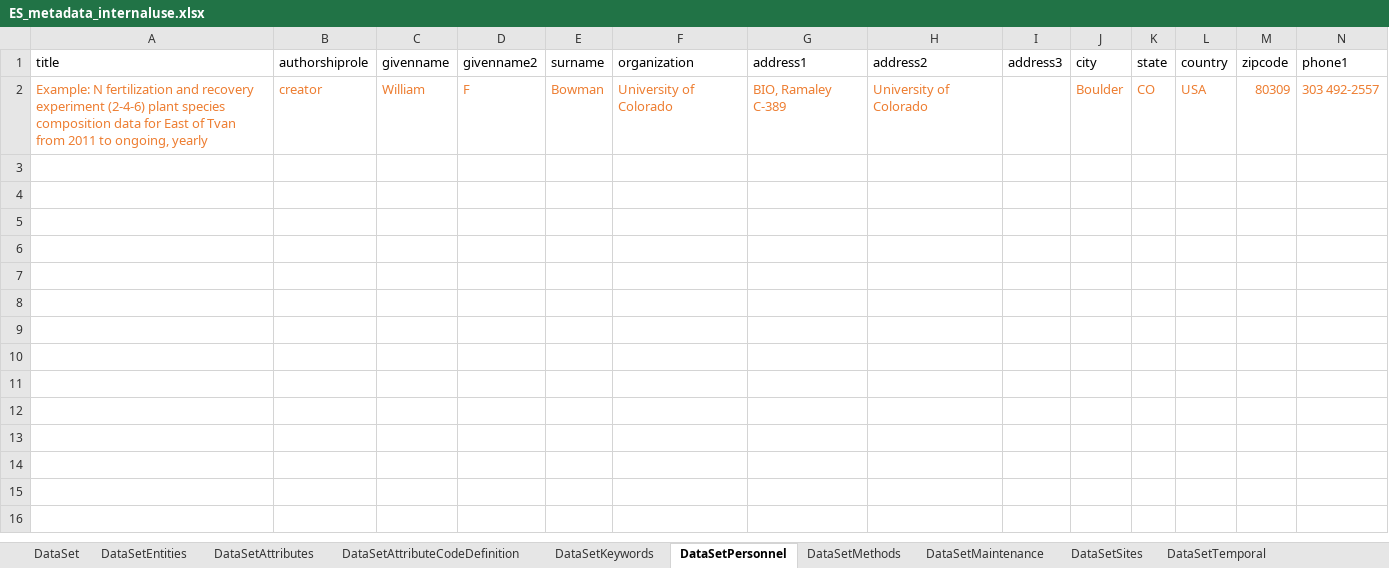
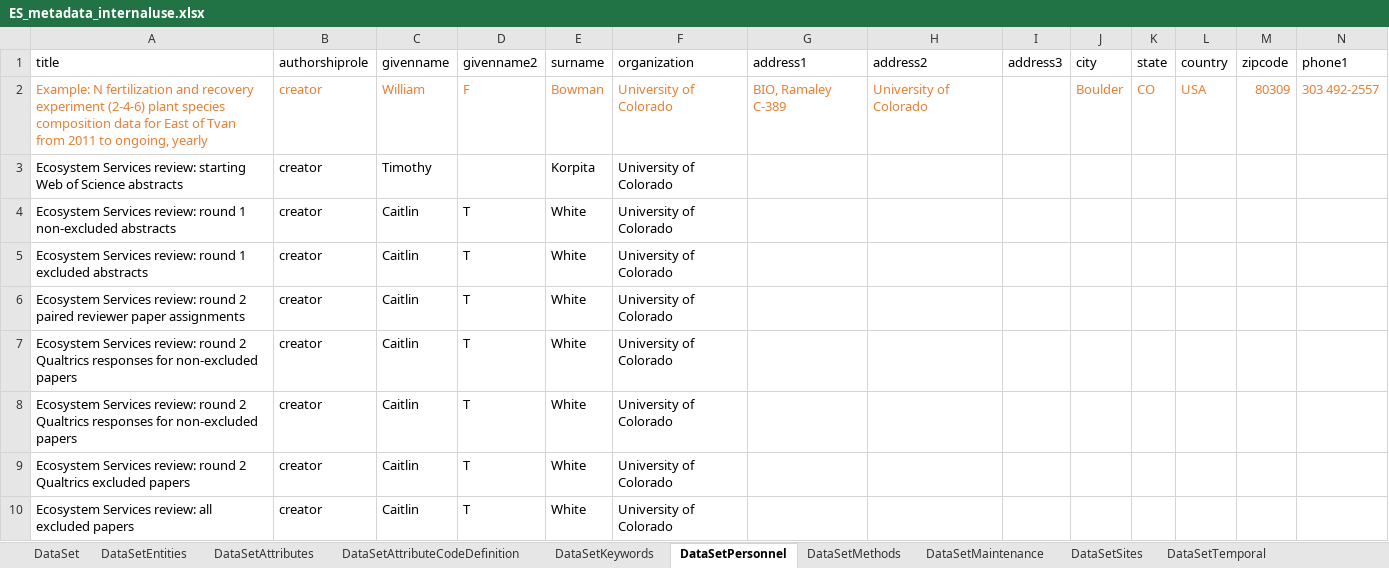
Before and after one commit to caitlintwhite/kremeny_analyses, an Excel workbook: round2_metareview/documentation/ES_metadata_internaluse.xlsx, sheet DataSetPersonnel, drawn as a sheet; only a part is shown; values as stored, in another font and other column widths than the file's, no borders; rows hold the shown columns only; the diff names each change by its address in the sheet, - before the commit and + after, or states it on an @@ line.

```diff
--- a/round2_metareview/documentation/ES_metadata_internaluse.xlsx (sheet DataSetPersonnel)
+++ b/round2_metareview/documentation/ES_metadata_internaluse.xlsx (sheet DataSetPersonnel)
+row 3: Ecosystem Services review: starting Web of Science abstracts | creator | Timothy |  | Korpita | University of Colorado
+row 4: Ecosystem Services review: round 1 non-excluded abstracts | creator | Caitlin | T | White | University of Colorado
+row 5: Ecosystem Services review: round 1 excluded abstracts | creator | Caitlin | T | White | University of Colorado
+row 6: Ecosystem Services review: round 2 paired reviewer paper assignments | creator | Caitlin | T | White | University of Colorado
+row 7: Ecosystem Services review: round 2 Qualtrics responses for non-excluded papers | creator | Caitlin | T | White | University of Colorado
+row 8: Ecosystem Services review: round 2 Qualtrics responses for non-excluded papers | creator | Caitlin | T | White | University of Colorado
+row 9: Ecosystem Services review: round 2 Qualtrics excluded papers | creator | Caitlin | T | White | University of Colorado
+row 10: Ecosystem Services review: all excluded papers | creator | Caitlin | T | White | University of Colorado
```
Also changed, not shown: sheet DataSetAttributes, sheet DataSetAttributeCodeDefinition, hidden cells.
